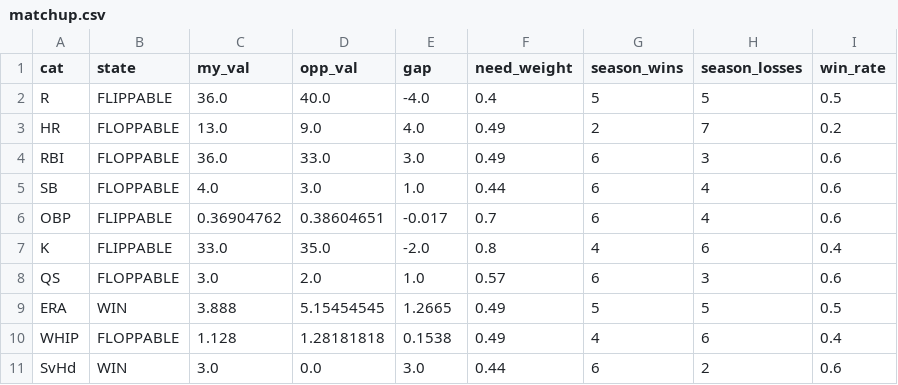
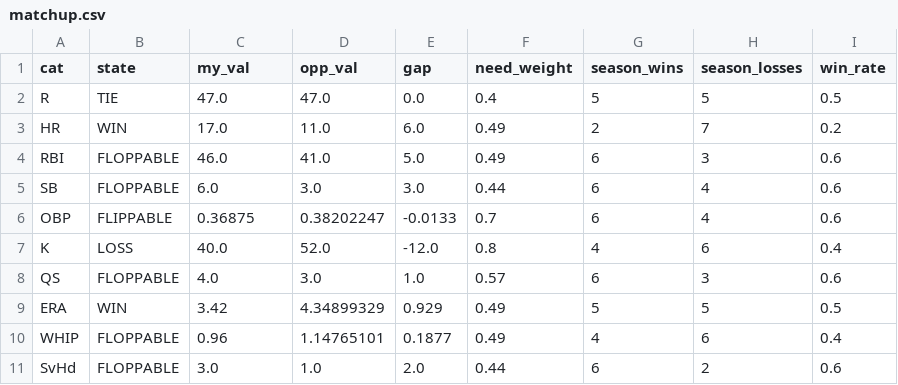
Before and after one commit to nickguarriello/pitch-slap, a CSV file: docs/data/matchup.csv, drawn as a sheet.

```diff
--- a/docs/data/matchup.csv
+++ b/docs/data/matchup.csv
@@ -1,11 +1,11 @@
 cat,state,my_val,opp_val,gap,need_weight,season_wins,season_losses,win_rate
-R,FLIPPABLE,36.0,40.0,-4.0,0.4,5,5,0.5
-HR,FLOPPABLE,13.0,9.0,4.0,0.49,2,7,0.2
-RBI,FLOPPABLE,36.0,33.0,3.0,0.49,6,3,0.6
-SB,FLOPPABLE,4.0,3.0,1.0,0.44,6,4,0.6
-OBP,FLIPPABLE,0.36904762,0.38604651,-0.017,0.7,6,4,0.6
-K,FLIPPABLE,33.0,35.0,-2.0,0.8,4,6,0.4
-QS,FLOPPABLE,3.0,2.0,1.0,0.57,6,3,0.6
-ERA,WIN,3.888,5.15454545,1.2665,0.49,5,5,0.5
-WHIP,FLOPPABLE,1.128,1.28181818,0.1538,0.49,4,6,0.4
-SvHd,WIN,3.0,0.0,3.0,0.44,6,2,0.6
+R,TIE,47.0,47.0,0.0,0.4,5,5,0.5
+HR,WIN,17.0,11.0,6.0,0.49,2,7,0.2
+RBI,FLOPPABLE,46.0,41.0,5.0,0.49,6,3,0.6
+SB,FLOPPABLE,6.0,3.0,3.0,0.44,6,4,0.6
+OBP,FLIPPABLE,0.36875,0.38202247,-0.0133,0.7,6,4,0.6
+K,LOSS,40.0,52.0,-12.0,0.8,4,6,0.4
+QS,FLOPPABLE,4.0,3.0,1.0,0.57,6,3,0.6
+ERA,WIN,3.42,4.34899329,0.929,0.49,5,5,0.5
+WHIP,FLOPPABLE,0.96,1.14765101,0.1877,0.49,4,6,0.4
+SvHd,FLOPPABLE,3.0,1.0,2.0,0.44,6,2,0.6
```
Also changed, not shown: docs/data/roster.csv, docs/data/waivers.csv, 7 other files.
